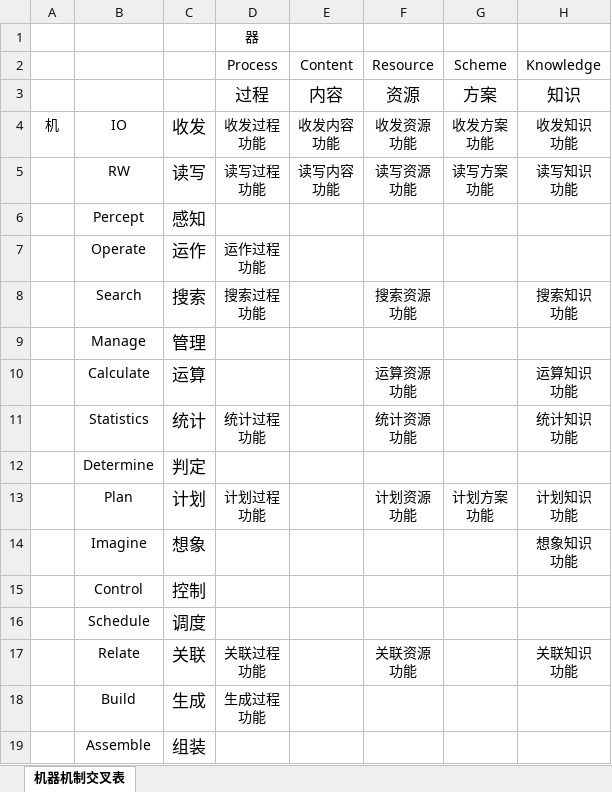
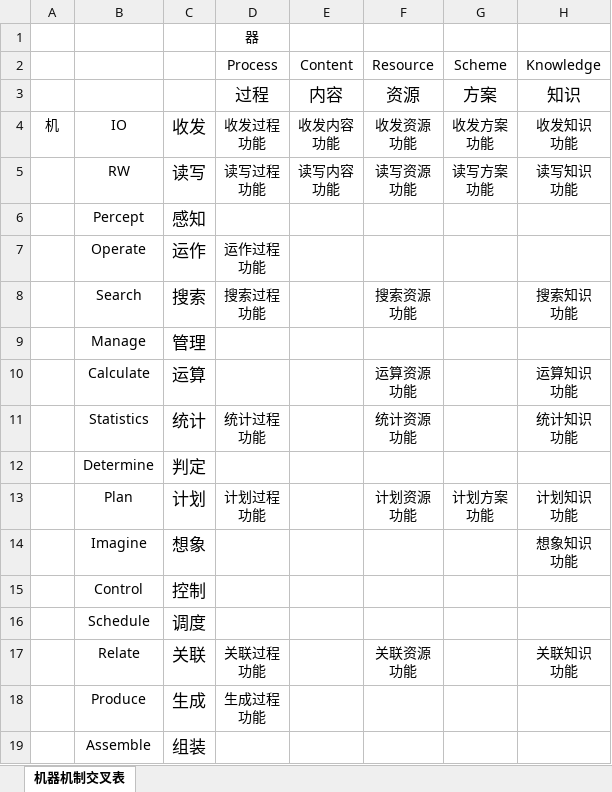
Before and after one commit to EntelechySystem/EntelechySystem_theory, an Excel workbook: Notes/机器功能/机器功能列表.xlsx, sheet 机器机制交叉表, drawn as a sheet; only a part is shown; values as stored, in another font and other column widths than the file's, no borders; the diff names each change by its address in the sheet, - before the commit and + after, or states it on an @@ line.

```diff
--- a/Notes/机器功能/机器功能列表.xlsx (sheet 机器机制交叉表)
+++ b/Notes/机器功能/机器功能列表.xlsx (sheet 机器机制交叉表)
-B18: Build
+B18: Produce
```
Also changed, not shown: 28 other files.
